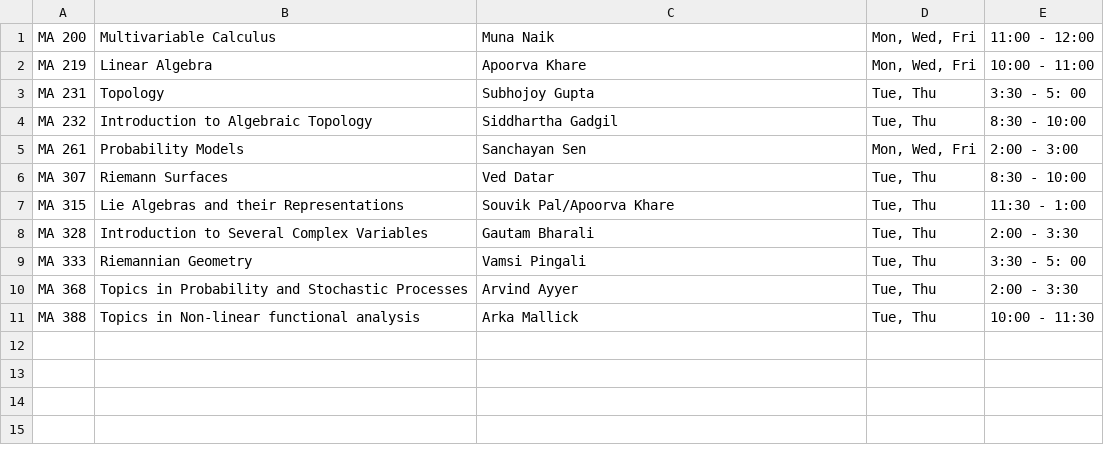
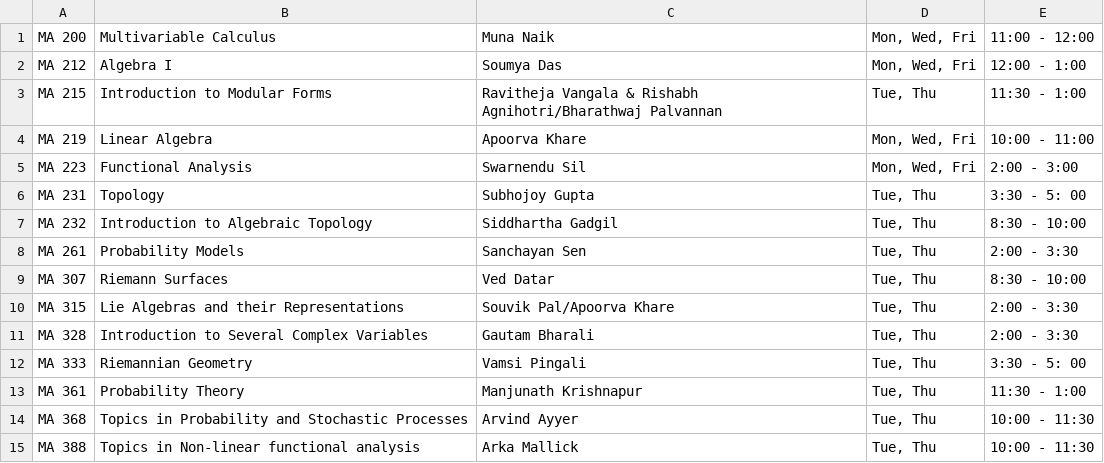
Before and after one commit to siddhartha-gadgil/CourseSchedule, a TSV file: data/aug2024/schedule.tsv, drawn as a sheet.

Commit message:
timing update

```diff
--- a/data/aug2024/schedule.tsv
+++ b/data/aug2024/schedule.tsv
@@ -1,11 +1,15 @@
 MA 200	Multivariable Calculus	Muna Naik	Mon, Wed, Fri	11:00 - 12:00
+MA 212	Algebra I	Soumya Das	Mon, Wed, Fri	12:00 - 1:00
+MA 215	Introduction to Modular Forms	Ravitheja Vangala & Rishabh Agnihotri/Bharathwaj Palvannan	Tue, Thu	11:30 - 1:00
 MA 219	Linear Algebra	Apoorva Khare	Mon, Wed, Fri	10:00 - 11:00
+MA 223	Functional Analysis	Swarnendu Sil	Mon, Wed, Fri	2:00 - 3:00
 MA 231	Topology	Subhojoy Gupta	Tue, Thu	3:30 - 5: 00
 MA 232	Introduction to Algebraic Topology	Siddhartha Gadgil	Tue, Thu	8:30 - 10:00
-MA 261	Probability Models	Sanchayan Sen	Mon, Wed, Fri	2:00 - 3:00
+MA 261	Probability Models	Sanchayan Sen	Tue, Thu	2:00 - 3:30
 MA 307	Riemann Surfaces	Ved Datar	Tue, Thu	8:30 - 10:00
-MA 315	Lie Algebras and their Representations	Souvik Pal/Apoorva Khare	Tue, Thu	11:30 - 1:00
+MA 315	Lie Algebras and their Representations	Souvik Pal/Apoorva Khare	Tue, Thu	2:00 - 3:30
 MA 328	Introduction to Several Complex Variables	Gautam Bharali	Tue, Thu	2:00 - 3:30
 MA 333	Riemannian Geometry	Vamsi Pingali	Tue, Thu	3:30 - 5: 00
-MA 368	Topics in Probability and Stochastic Processes	Arvind Ayyer	Tue, Thu	2:00 - 3:30
+MA 361	Probability Theory	Manjunath Krishnapur	Tue, Thu	11:30 - 1:00
+MA 368	Topics in Probability and Stochastic Processes	Arvind Ayyer	Tue, Thu	10:00 - 11:30
 MA 388	Topics in Non-linear functional analysis	Arka Mallick	Tue, Thu	10:00 - 11:30
```
